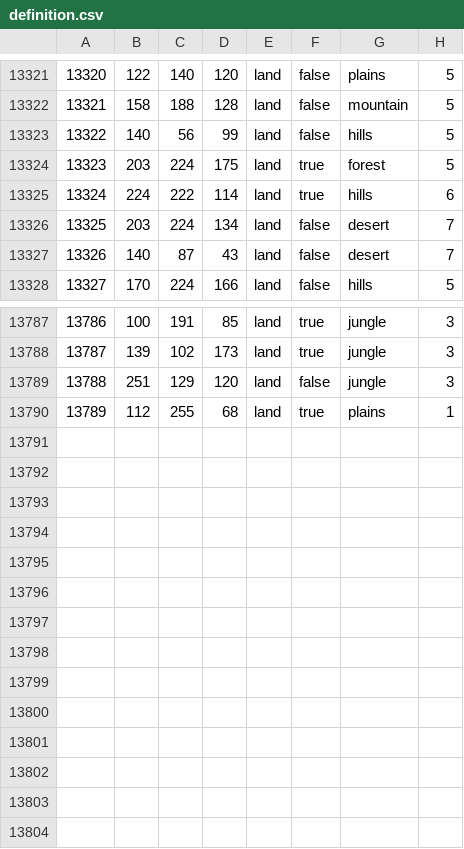
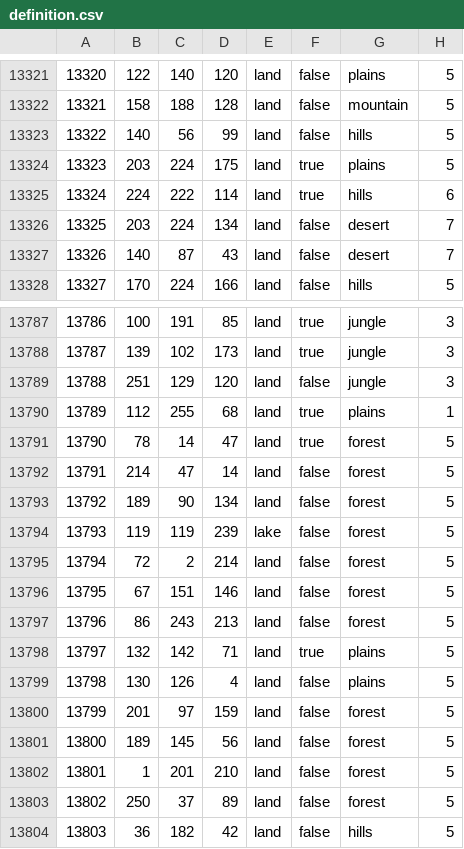
Before and after one commit to generalisofficial/tia2018, a CSV file: map/definition.csv, drawn as a sheet; only a part is shown, gaps mark what is left out.

```diff
--- a/map/definition.csv
+++ b/map/definition.csv
@@ -13323,3 +13323,3 @@
 13322;140;56;99;land;false;hills;5
-13323;203;224;175;land;true;forest;5
+13323;203;224;175;land;true;plains;5
 13324;224;222;114;land;true;hills;6
@@ -13790 +13790,15 @@
 13789;112;255;68;land;true;plains;1
+13790;78;14;47;land;true;forest;5
+13791;214;47;14;land;false;forest;5
+13792;189;90;134;land;false;forest;5
+13793;119;119;239;lake;false;forest;5
+13794;72;2;214;land;false;forest;5
+13795;67;151;146;land;false;forest;5
+13796;86;243;213;land;false;forest;5
+13797;132;142;71;land;true;plains;5
+13798;130;126;4;land;false;plains;5
+13799;201;97;159;land;false;forest;5
+13800;189;145;56;land;false;forest;5
+13801;1;201;210;land;false;forest;5
+13802;250;37;89;land;false;forest;5
+13803;36;182;42;land;false;hills;5
```
Also changed, not shown: 35 other files.
